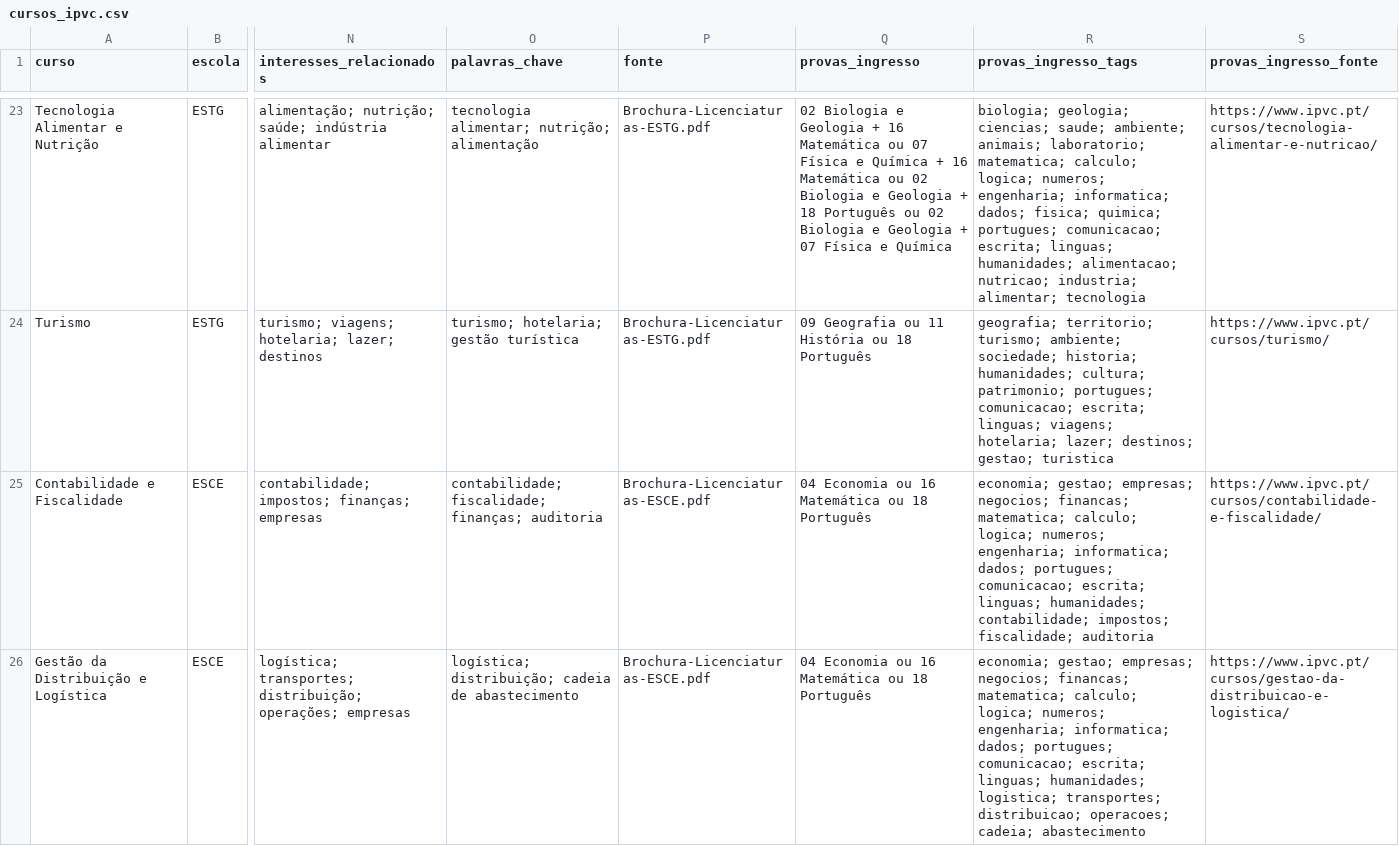
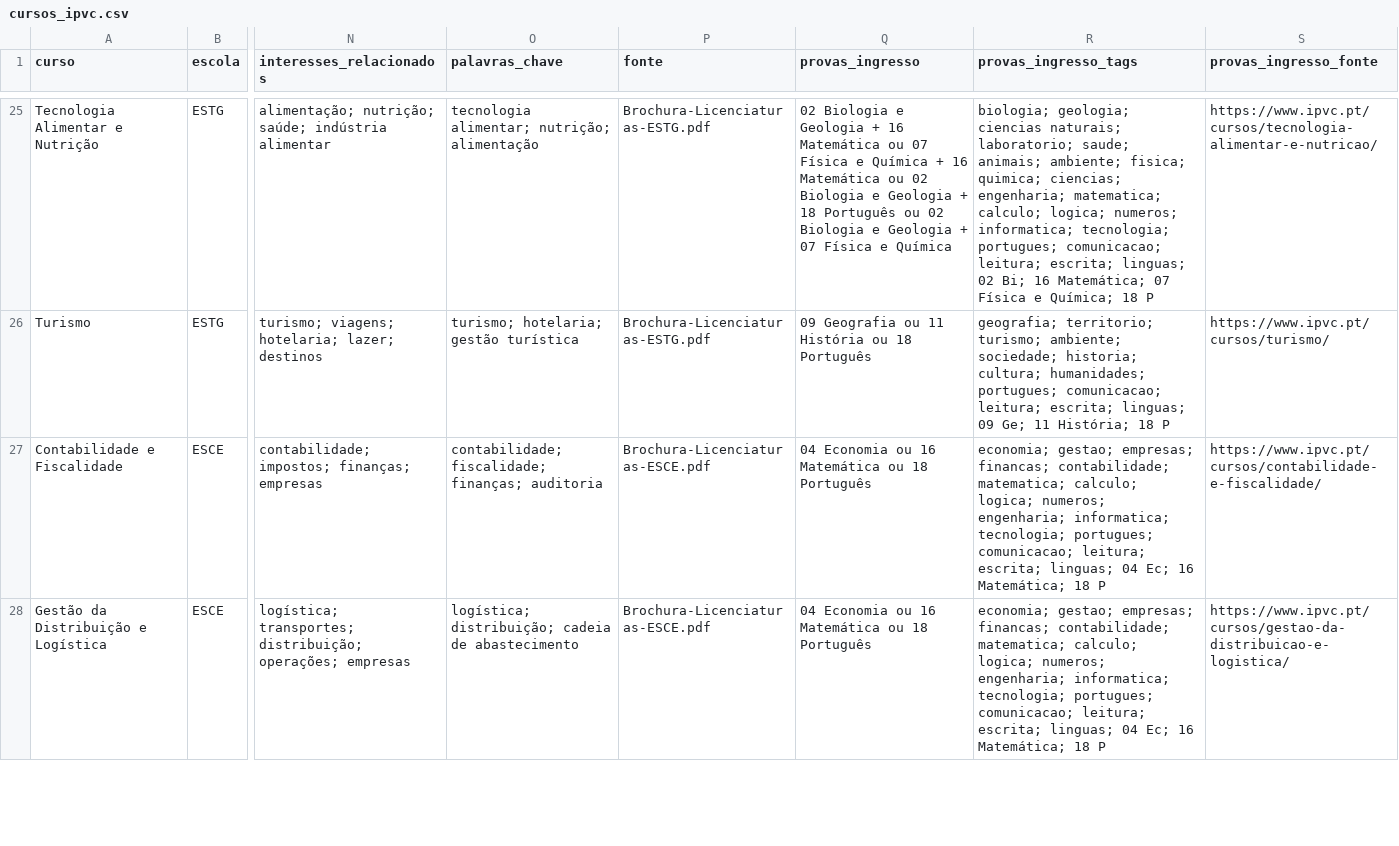
Before and after one commit to paulosimoess/GPT-Local-IPVC, a CSV file: data/estruturados/cursos_ipvc.csv, drawn as a sheet; only a part is shown, gaps mark what is left out; addresses are those after the commit; the diff covers the shown part only; the diff names each change by its address in the sheet, - before the commit and + after, or states it on an @@ line.

```diff
--- a/data/estruturados/cursos_ipvc.csv
+++ b/data/estruturados/cursos_ipvc.csv
-R25 (provas_ingresso_tags): biologia; geologia; ciencias; saude; ambiente; animais; laboratorio; matematica; calculo; logica; numeros; engenharia; informatica; dados; fisica; quimica; portugues; comunicacao; escrita; linguas; humanidades; alimentacao; nutricao; industria; alimentar; tecnologia
+R25 (provas_ingresso_tags): biologia; geologia; ciencias naturais; laboratorio; saude; animais; ambiente; fisica; quimica; ciencias; engenharia; matematica; calculo; logica; numeros; informatica; tecnologia; portugues; comunicacao; leitura; escrita; linguas; 02 Bi; 16 Matemática; 07 Física e Química; 18 P
-R26 (provas_ingresso_tags): …sociedade; historia; humanidades; cultura; patrimonio; portugues; comunicacao; escrita; linguas; viagens; hotelaria; lazer; destinos; gestao; turistica
+R26 (provas_ingresso_tags): …sociedade; historia; cultura; humanidades; portugues; comunicacao; leitura; escrita; linguas; 09 Ge; 11 História; 18 P
-R27 (provas_ingresso_tags): …gestao; empresas; negocios; financas; matematica; calculo; logica; numeros; engenharia; informatica; dados; portugues; comunicacao; escrita; linguas; humanidades; contabilidade; impostos; fiscalidade; auditoria
+R27 (provas_ingresso_tags): …gestao; empresas; financas; contabilidade; matematica; calculo; logica; numeros; engenharia; informatica; tecnologia; portugues; comunicacao; leitura; escrita; linguas; 04 Ec; 16 Matemática; 18 P
-R28 (provas_ingresso_tags): …gestao; empresas; negocios; financas; matematica; calculo; logica; numeros; engenharia; informatica; dados; portugues; comunicacao; escrita; linguas; humanidades; logistica; transportes; distribuicao; operacoes; cadeia; abastecimento
+R28 (provas_ingresso_tags): …gestao; empresas; financas; contabilidade; matematica; calculo; logica; numeros; engenharia; informatica; tecnologia; portugues; comunicacao; leitura; escrita; linguas; 04 Ec; 16 Matemática; 18 P
```
Also changed, not shown: 2 added rows and 36 edited cells elsewhere in this file, 6 other files.
